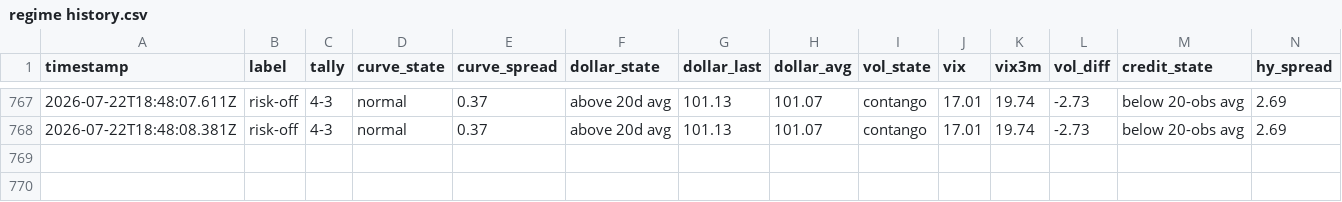
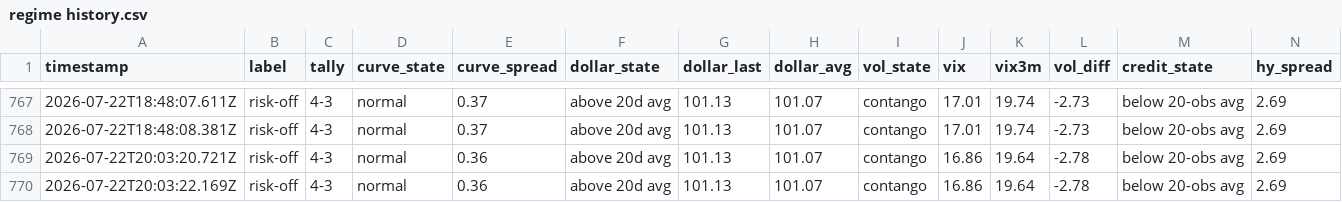
Before and after one commit to Jad-N/Market-Watcher, a CSV file: regime history.csv, drawn as a sheet; only a part is shown, gaps mark what is left out; rows hold the shown columns only; the diff names each change by its address in the sheet, - before the commit and + after, or states it on an @@ line.

```diff
--- a/regime history.csv
+++ b/regime history.csv
+row 769: 2026-07-22T20:03:20.721Z | risk-off | 4-3 | normal | 0.36 | above 20d avg | 101.13 | 101.07 | contango | 16.86 | 19.64 | -2.78 | below 20-obs avg | 2.69
+row 770: 2026-07-22T20:03:22.169Z | risk-off | 4-3 | normal | 0.36 | above 20d avg | 101.13 | 101.07 | contango | 16.86 | 19.64 | -2.78 | below 20-obs avg | 2.69
```
Also changed, not shown: docs/mood-history.csv, source-quality history.csv, 4 other files.
